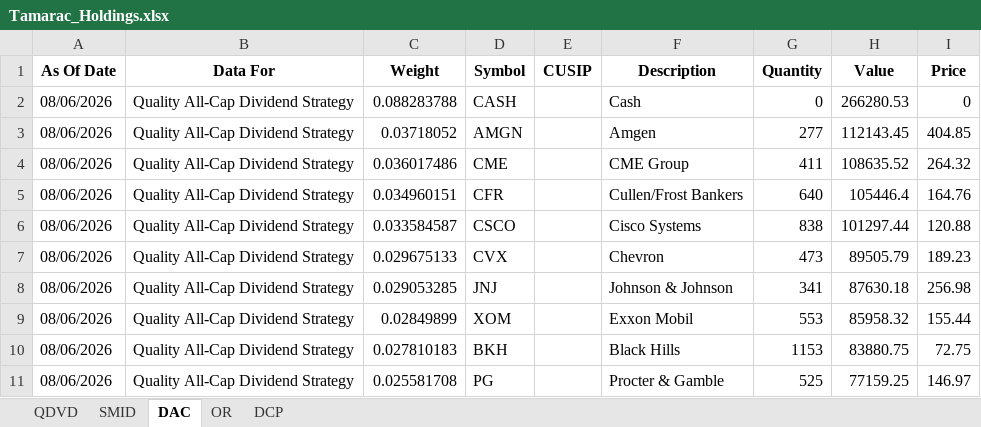
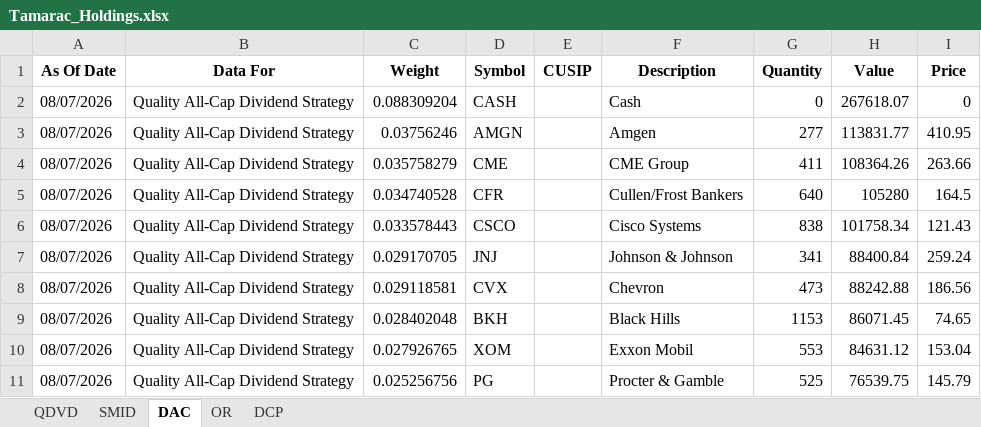
Before and after one commit to ryansadair/mcp-dashboard, an Excel workbook: data/Tamarac_Holdings.xlsx, sheet DAC, drawn as a sheet; only a part is shown; values as stored, in another font and other column widths than the file's, no borders; removed rows and columns are numbered as before the commit, all else as after; the diff covers the shown part only; the diff names each change by its address in the sheet, - before the commit and + after, or states it on an @@ line.

```diff
--- a/data/Tamarac_Holdings.xlsx (sheet DAC)
+++ b/data/Tamarac_Holdings.xlsx (sheet DAC)
-A2:A6 (As Of Date): 08/06/2026
+A2:A6 (As Of Date): 08/07/2026
-C2 (Weight): 0.088283788
+C2 (Weight): 0.088309204
-H2 (Value): 266280.53
+H2 (Value): 267618.07
-C3 (Weight): 0.03718052
+C3 (Weight): 0.03756246
-H3 (Value): 112143.45
+H3 (Value): 113831.77
-I3 (Price): 404.85
+I3 (Price): 410.95
-C4 (Weight): 0.036017486
+C4 (Weight): 0.035758279
-H4 (Value): 108635.52
+H4 (Value): 108364.26
-I4 (Price): 264.32
+I4 (Price): 263.66
-C5 (Weight): 0.034960151
+C5 (Weight): 0.034740528
-H5 (Value): 105446.4
+H5 (Value): 105280
-I5 (Price): 164.76
+I5 (Price): 164.5
-C6 (Weight): 0.033584587
+C6 (Weight): 0.033578443
-H6 (Value): 101297.44
+H6 (Value): 101758.34
-I6 (Price): 120.88
+I6 (Price): 121.43
-row 7: 08/06/2026 | Quality All-Cap Dividend Strategy | 0.029675133 | CVX |  | Chevron | 473 | 89505.79 | 189.23
-A7 (As Of Date): 08/06/2026
+A7 (As Of Date): 08/07/2026
-C7 (Weight): 0.029053285
+C7 (Weight): 0.029170705
-H7 (Value): 87630.18
+H7 (Value): 88400.84
-I7 (Price): 256.98
+I7 (Price): 259.24
-row 9: 08/06/2026 | Quality All-Cap Dividend Strategy | 0.02849899 | XOM |  | Exxon Mobil | 553 | 85958.32 | 155.44
+row 8: 08/07/2026 | Quality All-Cap Dividend Strategy | 0.029118581 | CVX |  | Chevron | 473 | 88242.88 | 186.56
-A9 (As Of Date): 08/06/2026
+A9 (As Of Date): 08/07/2026
-C9 (Weight): 0.027810183
+C9 (Weight): 0.028402048
-H9 (Value): 83880.75
+H9 (Value): 86071.45
-I9 (Price): 72.75
+I9 (Price): 74.65
+row 10: 08/07/2026 | Quality All-Cap Dividend Strategy | 0.027926765 | XOM |  | Exxon Mobil | 553 | 84631.12 | 153.04
-A11 (As Of Date): 08/06/2026
+A11 (As Of Date): 08/07/2026
-C11 (Weight): 0.025581708
+C11 (Weight): 0.025256756
-H11 (Value): 77159.25
+H11 (Value): 76539.75
-I11 (Price): 146.97
+I11 (Price): 145.79
```
Also changed, not shown: 4 added rows, 4 removed rows and 140 edited cells elsewhere in this sheet, sheet DCP, sheet QDVD, sheet OR, sheet SMID, 2 other files.
